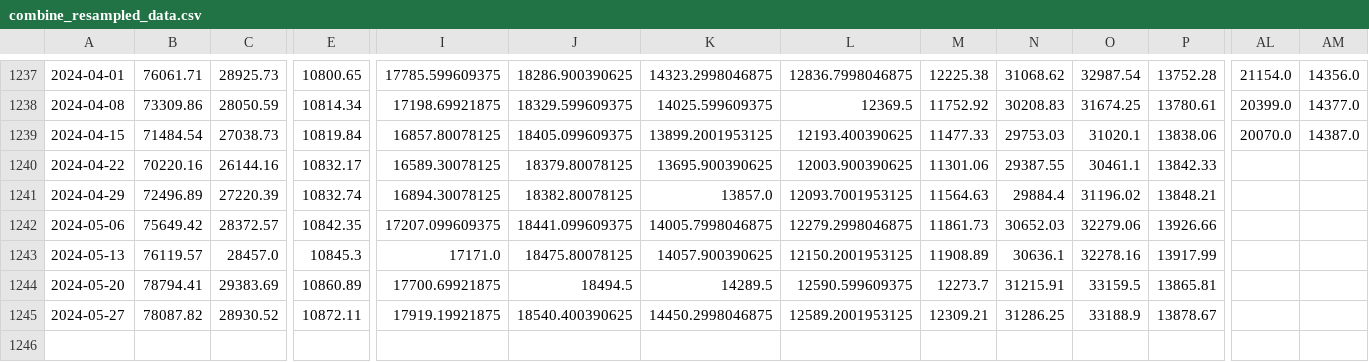
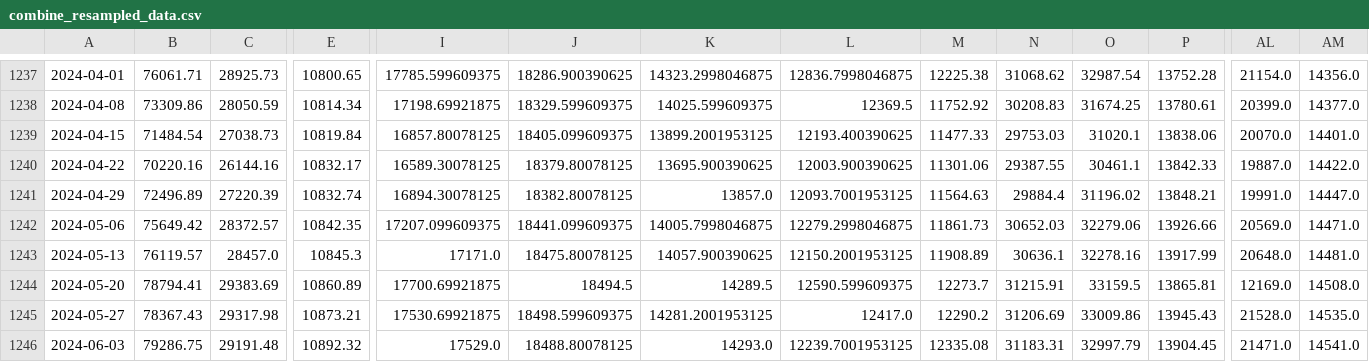
Before and after one commit to haxj/haxj.github.io, a CSV file: assets/data/resampled/W-MON/combine_resampled_data.csv, drawn as a sheet; only a part is shown, gaps mark what is left out; rows hold the shown columns only; the diff covers the shown part only; the diff names each change by its address in the sheet, - before the commit and + after, or states it on an @@ line.

Commit message:
Update funds data

```diff
--- a/assets/data/resampled/W-MON/combine_resampled_data.csv
+++ b/assets/data/resampled/W-MON/combine_resampled_data.csv
-AM1239: 14387.0
+AM1239: 14401.0
-AL1240: (empty)
+AL1240: 19887.0
-AM1240: (empty)
+AM1240: 14422.0
-AL1241: (empty)
+AL1241: 19991.0
-AM1241: (empty)
+AM1241: 14447.0
-AL1242: (empty)
+AL1242: 20569.0
-AM1242: (empty)
+AM1242: 14471.0
-AL1243: (empty)
+AL1243: 20648.0
-AM1243: (empty)
+AM1243: 14481.0
-AL1244: (empty)
+AL1244: 12169.0
-AM1244: (empty)
+AM1244: 14508.0
-B1245: 78087.82
+B1245: 78367.43
-C1245: 28930.52
+C1245: 29317.98
-E1245: 10872.11
+E1245: 10873.21
-I1245: 17919.19921875
+I1245: 17530.69921875
-J1245: 18540.400390625
+J1245: 18498.599609375
-K1245: 14450.2998046875
+K1245: 14281.2001953125
-L1245: 12589.2001953125
+L1245: 12417.0
-M1245: 12309.21
+M1245: 12290.2
-N1245: 31286.25
+N1245: 31206.69
-O1245: 33188.9
+O1245: 33009.86
-P1245: 13878.67
+P1245: 13945.43
-AL1245: (empty)
+AL1245: 21528.0
-AM1245: (empty)
+AM1245: 14535.0
+row 1246: 2024-06-03 | 79286.75 | 29191.48 | 10892.32 | 17529.0 | 18488.80078125 | 14293.0 | 12239.7001953125 | 12335.08 | 31183.31 | 32997.79 | 13904.45 | 21471.0 | 14541.0
```
Also changed, not shown: 1 edited cell elsewhere in this file.
